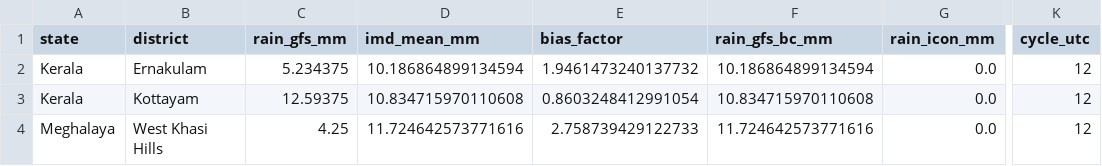
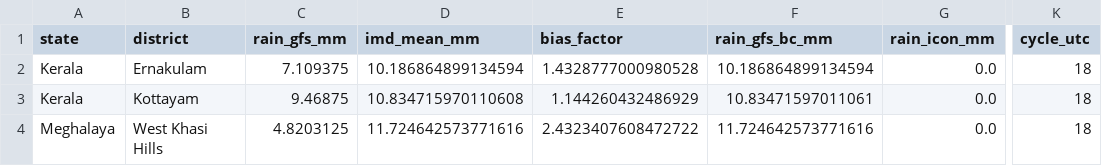
Before and after one commit to ajay2dhy/rainfall-dss, a CSV file: India_24h_GFS_IMD_ICON_ALERTS.csv, drawn as a sheet; only a part is shown, gaps mark what is left out; the diff names each change by its address in the sheet, - before the commit and + after, or states it on an @@ line.

```diff
--- a/India_24h_GFS_IMD_ICON_ALERTS.csv
+++ b/India_24h_GFS_IMD_ICON_ALERTS.csv
-C2 (rain_gfs_mm): 5.234375
+C2 (rain_gfs_mm): 7.109375
-E2 (bias_factor): 1.9461473240137732
+E2 (bias_factor): 1.4328777000980528
-K2:K4 (cycle_utc): 12
+K2:K4 (cycle_utc): 18
-C3 (rain_gfs_mm): 12.59375
+C3 (rain_gfs_mm): 9.46875
-E3 (bias_factor): 0.8603248412991054
+E3 (bias_factor): 1.144260432486929
-F3 (rain_gfs_bc_mm): 10.834715970110608
+F3 (rain_gfs_bc_mm): 10.83471597011061
-C4 (rain_gfs_mm): 4.25
+C4 (rain_gfs_mm): 4.8203125
-E4 (bias_factor): 2.758739429122733
+E4 (bias_factor): 2.4323407608472722
```
Also changed, not shown: India_24h_GFS_IMD_ICON_Rainfall.csv.
